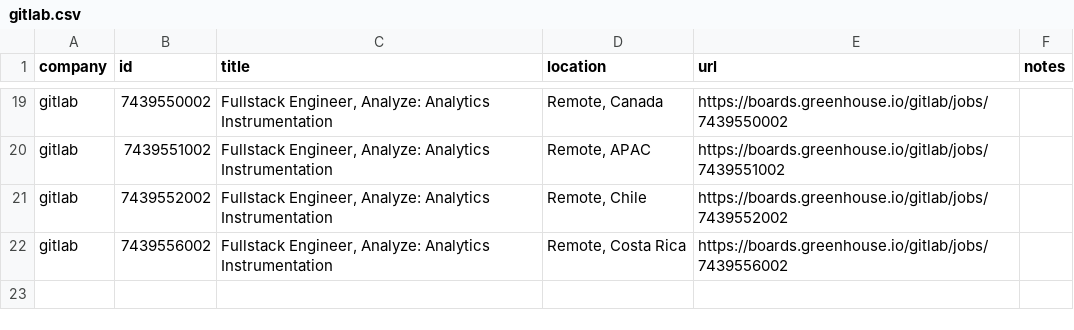
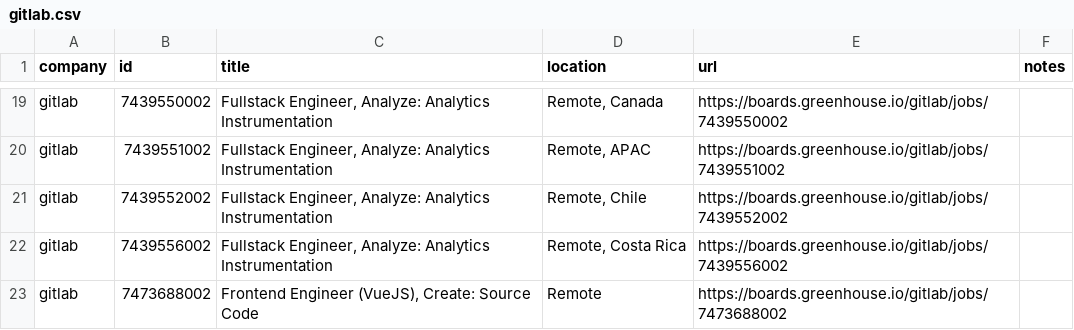
Before and after one commit to mrwinton/flat_jobs, a CSV file: data/silver/gitlab.csv, drawn as a sheet; only a part is shown, gaps mark what is left out.

```diff
--- a/data/silver/gitlab.csv
+++ b/data/silver/gitlab.csv
@@ -22 +22,2 @@ gitlab,7439552002,"Fullstack Engineer, Analyze: Analytics Instrumentation","Remo
 gitlab,7439556002,"Fullstack Engineer, Analyze: Analytics Instrumentation","Remote, Costa Rica",https://boards.greenhouse.io/gitlab/jobs/7439556002,""
+gitlab,7473688002,"Frontend Engineer (VueJS), Create: Source Code",Remote,https://boards.greenhouse.io/gitlab/jobs/7473688002,""
```
Also changed, not shown: data/gold/flat_jobs.csv, data/silver/github.csv, 4 other files.
